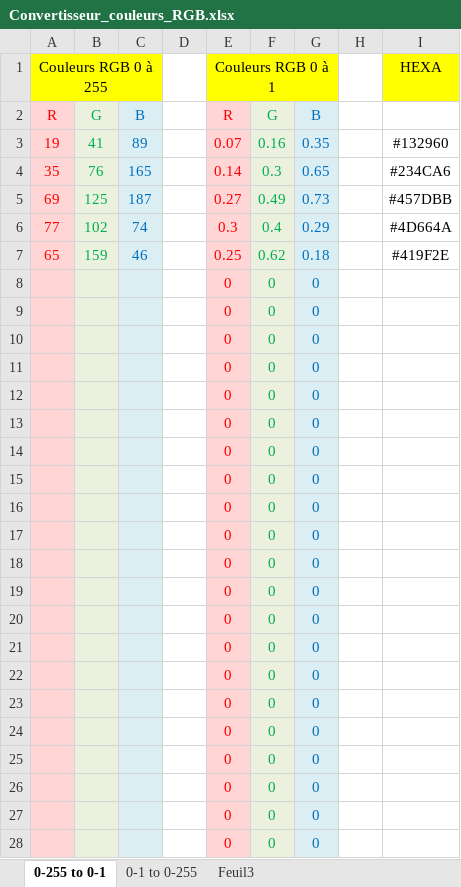
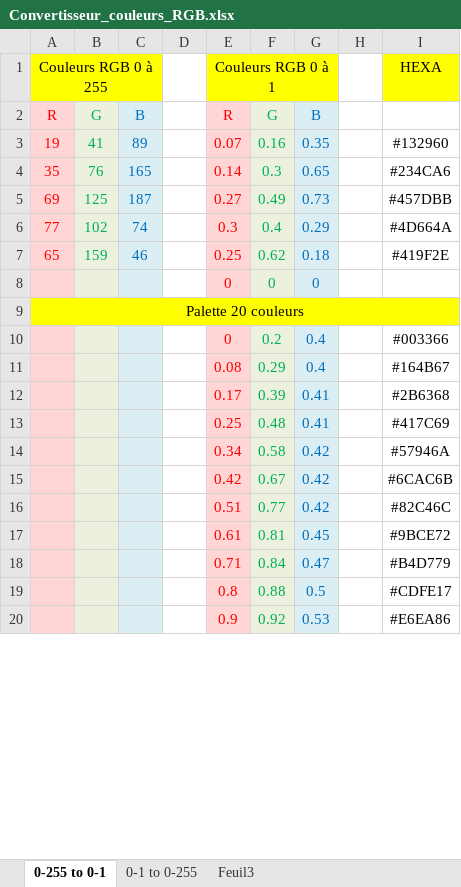
Before and after one commit to FabienSC/LIDAR, an Excel workbook: Convertisseur_couleurs_RGB.xlsx, sheet 0-255 to 0-1, drawn as a sheet; only a part is shown; values as stored, in another font and other column widths than the file's, no borders; removed rows and columns are numbered as before the commit, all else as after; the diff covers the shown part only; the diff names each change by its address in the sheet, - before the commit and + after, or states it on an @@ line.

Commit message:
09/05/2016 Nouvelle palette (IGN)
Signed-off-by: loyak64 <loyak64@hotmail.fr>

```diff
--- a/Convertisseur_couleurs_RGB.xlsx (sheet 0-255 to 0-1)
+++ b/Convertisseur_couleurs_RGB.xlsx (sheet 0-255 to 0-1)
-row 9:  |  |  |  | 0 | 0 | 0
-row 10:  |  |  |  | 0 | 0 | 0
-row 11:  |  |  |  | 0 | 0 | 0
-row 12:  |  |  |  | 0 | 0 | 0
-row 13:  |  |  |  | 0 | 0 | 0
-row 14:  |  |  |  | 0 | 0 | 0
-row 15:  |  |  |  | 0 | 0 | 0
-row 16:  |  |  |  | 0 | 0 | 0
-row 17:  |  |  |  | 0 | 0 | 0
-row 18:  |  |  |  | 0 | 0 | 0
-row 19:  |  |  |  | 0 | 0 | 0
-row 20:  |  |  |  | 0 | 0 | 0
-row 21:  |  |  |  | 0 | 0 | 0
-row 22:  |  |  |  | 0 | 0 | 0
-row 23:  |  |  |  | 0 | 0 | 0
-row 24:  |  |  |  | 0 | 0 | 0
-row 25:  |  |  |  | 0 | 0 | 0
-row 26:  |  |  |  | 0 | 0 | 0
-row 27:  |  |  |  | 0 | 0 | 0
-row 28:  |  |  |  | 0 | 0 | 0
+row 9: Palette 20 couleurs
+row 10:  |  |  |  | 0 | 0.2 | 0.4 |  | #003366
+row 11:  |  |  |  | 0.08 | 0.29 | 0.4 |  | #164B67
+row 12:  |  |  |  | 0.17 | 0.39 | 0.41 |  | #2B6368
+row 13:  |  |  |  | 0.25 | 0.48 | 0.41 |  | #417C69
+row 14:  |  |  |  | 0.34 | 0.58 | 0.42 |  | #57946A
+row 15:  |  |  |  | 0.42 | 0.67 | 0.42 |  | #6CAC6B
+row 16:  |  |  |  | 0.51 | 0.77 | 0.42 |  | #82C46C
+row 17:  |  |  |  | 0.61 | 0.81 | 0.45 |  | #9BCE72
+row 18:  |  |  |  | 0.71 | 0.84 | 0.47 |  | #B4D779
+row 19:  |  |  |  | 0.8 | 0.88 | 0.5 |  | #CDFE17
+row 20:  |  |  |  | 0.9 | 0.92 | 0.53 |  | #E6EA86
```
Also changed, not shown: 8 added rows and 1 edited cell elsewhere in this sheet, formulas that keep their value, 1 other file.
